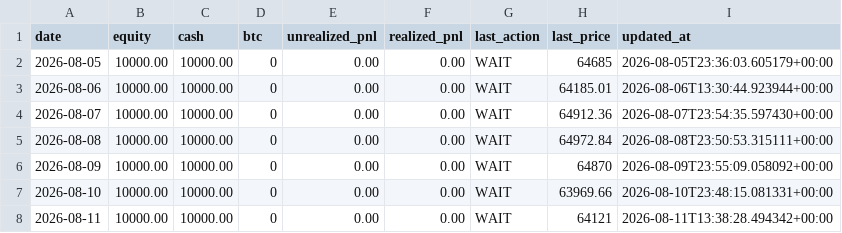
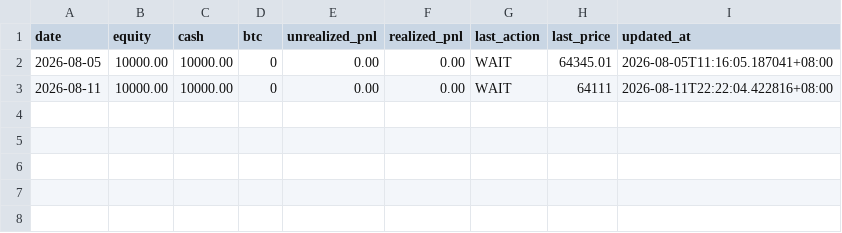
Before and after one commit to twitter-bot-tech/btc-funding-arb, a CSV file: data/paper_daily.csv, drawn as a sheet.

```diff
--- a/data/paper_daily.csv
+++ b/data/paper_daily.csv
@@ -1,8 +1,3 @@
 date,equity,cash,btc,unrealized_pnl,realized_pnl,last_action,last_price,updated_at
-2026-08-05,10000.00,10000.00,0,0.00,0.00,WAIT,64685,2026-08-05T23:36:03.605179+00:00
-2026-08-06,10000.00,10000.00,0,0.00,0.00,WAIT,64185.01,2026-08-06T13:30:44.923944+00:00
-2026-08-07,10000.00,10000.00,0,0.00,0.00,WAIT,64912.36,2026-08-07T23:54:35.597430+00:00
-2026-08-08,10000.00,10000.00,0,0.00,0.00,WAIT,64972.84,2026-08-08T23:50:53.315111+00:00
-2026-08-09,10000.00,10000.00,0,0.00,0.00,WAIT,64870,2026-08-09T23:55:09.058092+00:00
-2026-08-10,10000.00,10000.00,0,0.00,0.00,WAIT,63969.66,2026-08-10T23:48:15.081331+00:00
-2026-08-11,10000.00,10000.00,0,0.00,0.00,WAIT,64121,2026-08-11T13:38:28.494342+00:00
+2026-08-05,10000.00,10000.00,0,0.00,0.00,WAIT,64345.01,2026-08-05T11:16:05.187041+08:00
+2026-08-11,10000.00,10000.00,0,0.00,0.00,WAIT,64111,2026-08-11T22:22:04.422816+08:00
```
Also changed, not shown: data/confluence_range_daily.csv, data/confluence_range_trades.csv, 30 other files.
